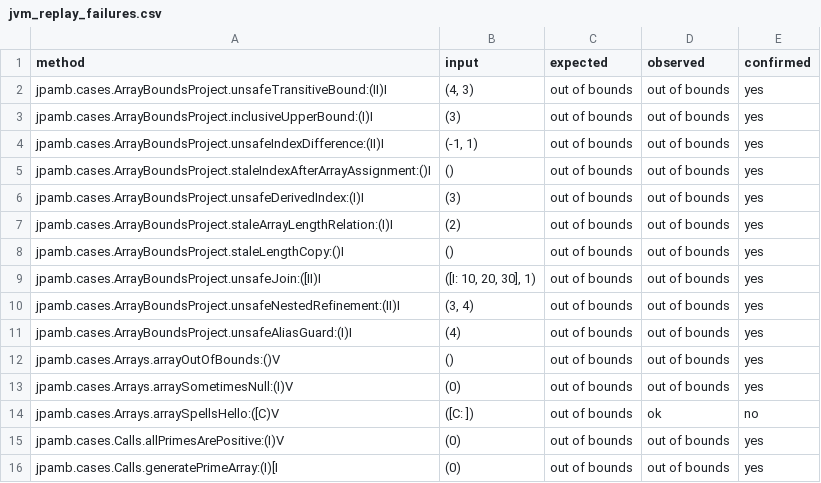
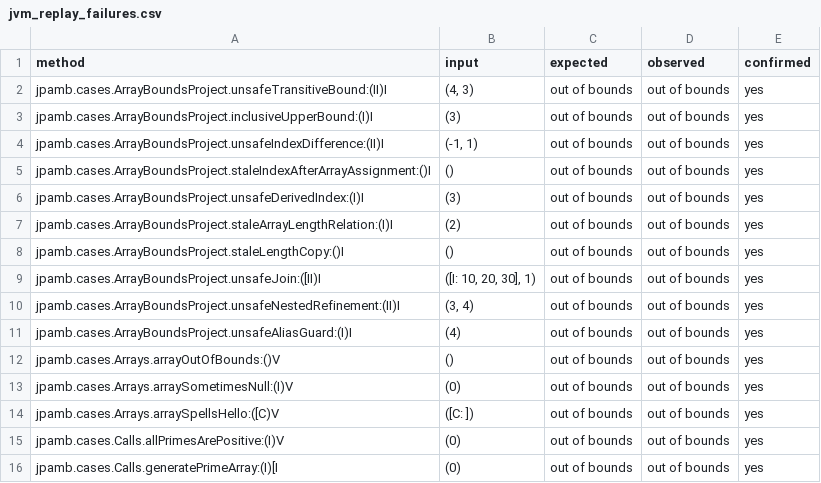
Before and after one commit to NiclasIrsbol/Program-analysis-Group-10, a CSV file: jpamb-main/solutions/array_bounds/evaluation/evaluation-results/jvm_replay_failures.csv, drawn as a sheet.

```diff
--- a/jpamb-main/solutions/array_bounds/evaluation/evaluation-results/jvm_replay_failures.csv
+++ b/jpamb-main/solutions/array_bounds/evaluation/evaluation-results/jvm_replay_failures.csv
@@ -13,3 +13,3 @@ jpamb.cases.Arrays.arrayOutOfBounds:()V,(),out of bounds,out of bounds,yes
 jpamb.cases.Arrays.arraySometimesNull:(I)V,(0),out of bounds,out of bounds,yes
-jpamb.cases.Arrays.arraySpellsHello:([C)V,([C: ]),out of bounds,ok,no
+jpamb.cases.Arrays.arraySpellsHello:([C)V,([C: ]),out of bounds,out of bounds,yes
 jpamb.cases.Calls.allPrimesArePositive:(I)V,(0),out of bounds,out of bounds,yes
```
Also changed, not shown: jpamb-main/solutions/array_bounds/evaluation/external-tools-results/checker_framework_accesses.csv, jpamb-main/solutions/array_bounds/evaluation/external-tools-results/external_tools_summary.csv, 7 other files.
